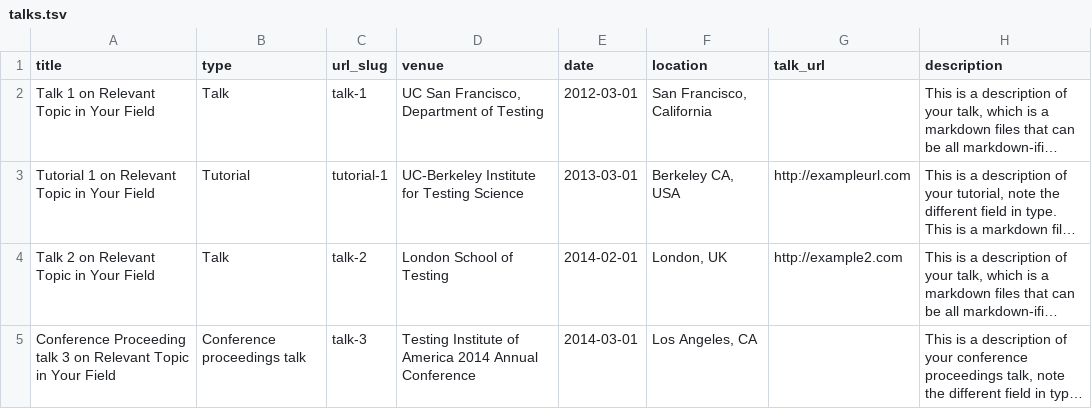
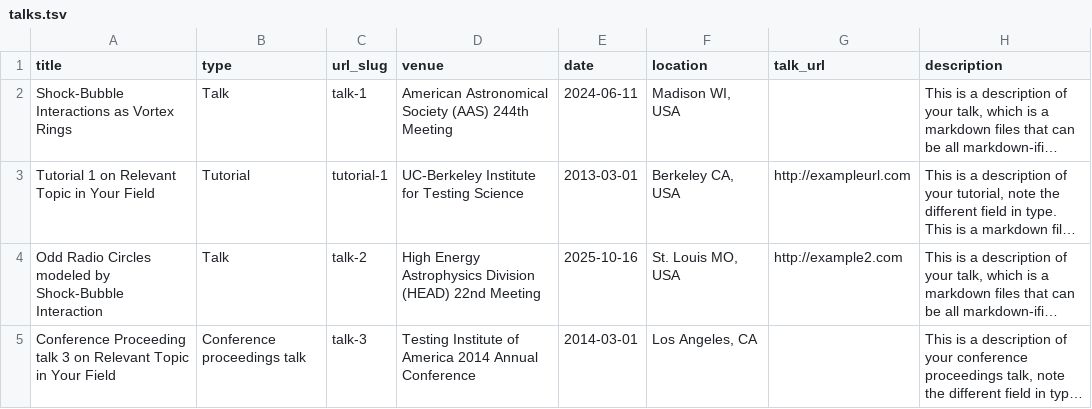
Before and after one commit to OdileYTWang/OdileYTWang.github.io, a TSV file: markdown_generator/talks.tsv, drawn as a sheet; long unchanged cells end in …; the diff names each change by its address in the sheet, - before the commit and + after, or states it on an @@ line.

Commit message:
Update talks.tsv with new talk entries

```diff
--- a/markdown_generator/talks.tsv
+++ b/markdown_generator/talks.tsv
-A2 (title): Talk 1 on Relevant Topic in Your Field
+A2 (title): Shock-Bubble Interactions as Vortex Rings
-D2 (venue): UC San Francisco, Department of Testing
+D2 (venue): American Astronomical Society (AAS) 244th Meeting
-E2 (date): 2012-03-01
+E2 (date): 2024-06-11
-F2 (location): San Francisco, California
+F2 (location): Madison WI, USA
-A4 (title): Talk 2 on Relevant Topic in Your Field
+A4 (title): Odd Radio Circles modeled by Shock-Bubble Interaction
-D4 (venue): London School of Testing
+D4 (venue): High Energy Astrophysics Division (HEAD) 22nd Meeting
-E4 (date): 2014-02-01
+E4 (date): 2025-10-16
-F4 (location): London, UK
+F4 (location): St. Louis MO, USA
```
